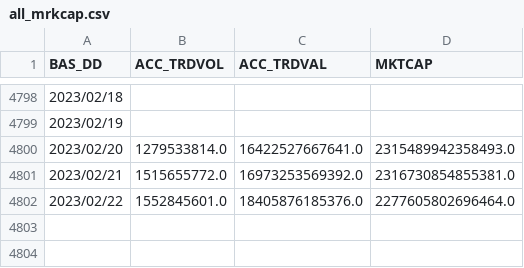
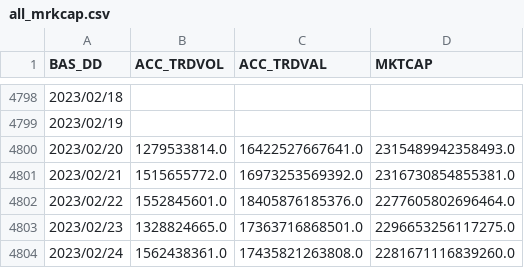
Before and after one commit to da91love/ma_api, a CSV file: static/ko/marketSummaryData/all_mrkcap.csv, drawn as a sheet; only a part is shown, gaps mark what is left out; the diff names each change by its address in the sheet, - before the commit and + after, or states it on an @@ line.

```diff
--- a/static/ko/marketSummaryData/all_mrkcap.csv
+++ b/static/ko/marketSummaryData/all_mrkcap.csv
+row 4803: 2023/02/23 | 1328824665.0 | 17363716868501.0 | 2296653256117275.0
+row 4804: 2023/02/24 | 1562438361.0 | 17435821263808.0 | 2281671116839260.0
```
Also changed, not shown: static/ko/marketSummaryData/GDP.csv, static/ko/marketSummaryData/M2.csv, 5 other files.
